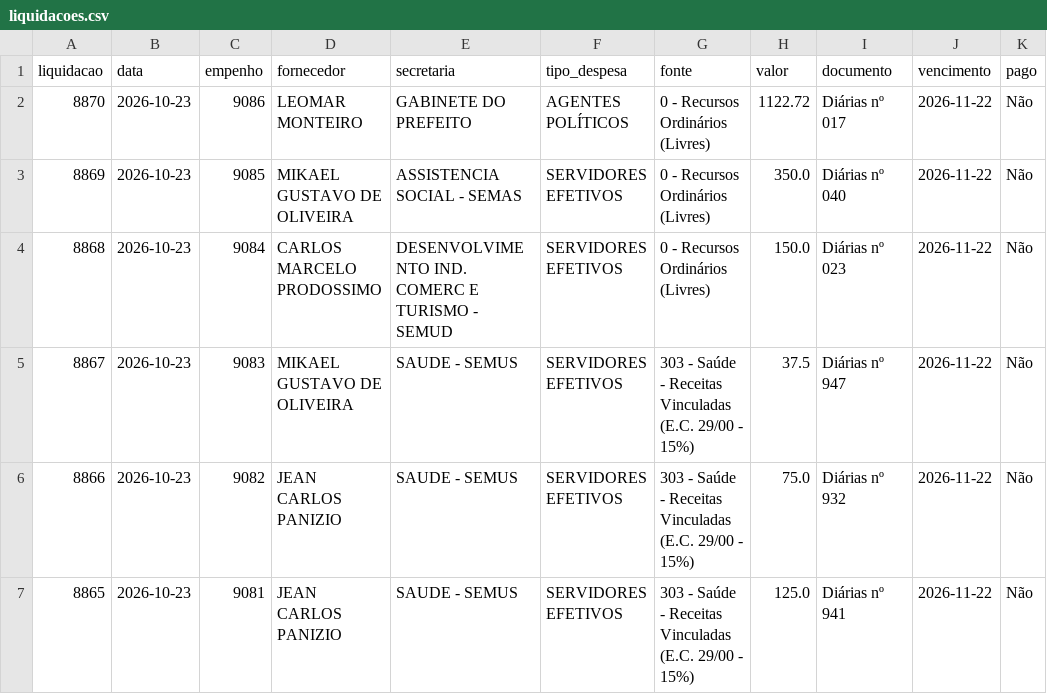
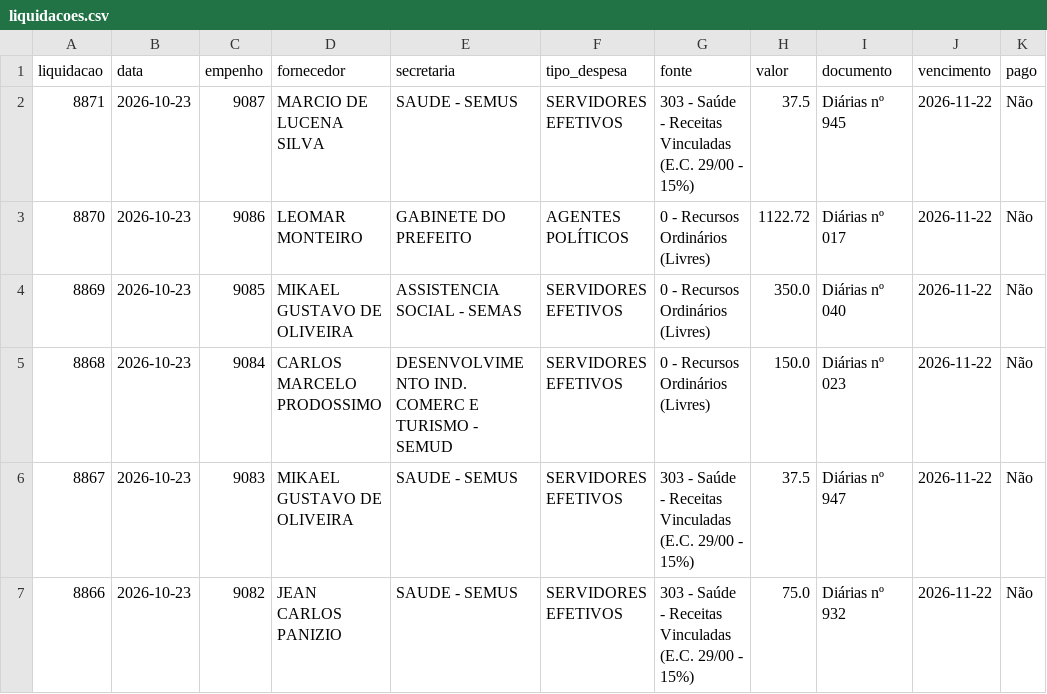
Before and after one commit to vagnerims2/painel-leopolis, a CSV file: data/liquidacoes.csv, drawn as a sheet; only a part is shown; the shorter side is filled out with more unchanged rows.

```diff
--- a/data/liquidacoes.csv
+++ b/data/liquidacoes.csv
@@ -1,2 +1,3 @@
 liquidacao,data,empenho,fornecedor,secretaria,tipo_despesa,fonte,valor,documento,vencimento,pago
+8871,2026-10-23,9087,MARCIO DE LUCENA SILVA,SAUDE - SEMUS,SERVIDORES EFETIVOS,303 - Saúde - Receitas Vinculadas (E.C. 29/00 - 15%),37.5,Diárias nº 945,2026-11-22,Não
 8870,2026-10-23,9086,LEOMAR MONTEIRO,GABINETE DO PREFEITO,AGENTES POLÍTICOS,0 - Recursos Ordinários (Livres),1122.72,Diárias nº 017,2026-11-22,Não
```
Also changed, not shown: data/movimento.csv, 6 other files.
